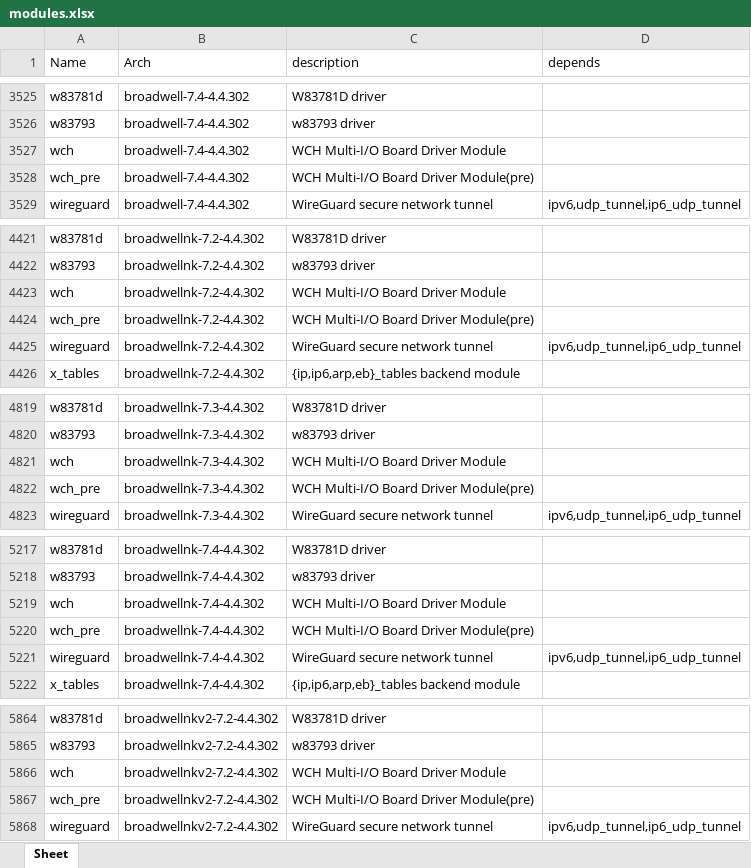
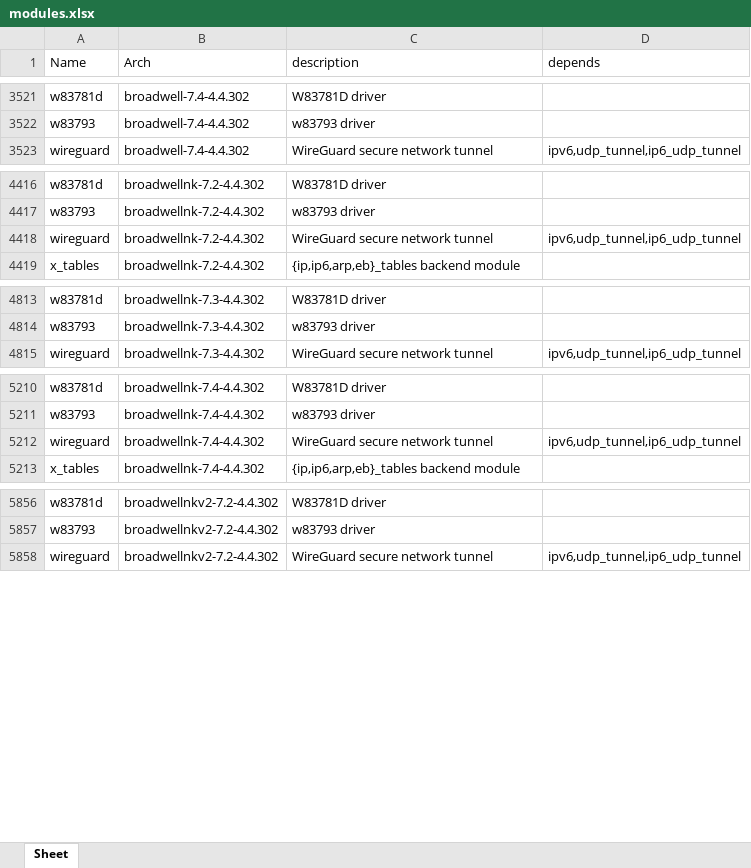
Before and after one commit to RROrg/rr, an Excel workbook: docs/modules.xlsx, sheet Sheet, drawn as a sheet; only a part is shown, gaps mark what is left out; values as stored, in another font and other column widths than the file's, no borders; removed rows and columns are numbered as before the commit, all else as after; the diff covers the shown part only; the diff names each change by its address in the sheet, - before the commit and + after, or states it on an @@ line.

```diff
--- a/docs/modules.xlsx (sheet Sheet)
+++ b/docs/modules.xlsx (sheet Sheet)
-row 3527: wch | broadwell-7.4-4.4.302 | WCH Multi-I/O Board Driver Module
-row 3528: wch_pre | broadwell-7.4-4.4.302 | WCH Multi-I/O Board Driver Module(pre)
-row 4423: wch | broadwellnk-7.2-4.4.302 | WCH Multi-I/O Board Driver Module
-row 4424: wch_pre | broadwellnk-7.2-4.4.302 | WCH Multi-I/O Board Driver Module(pre)
-row 4821: wch | broadwellnk-7.3-4.4.302 | WCH Multi-I/O Board Driver Module
-row 4822: wch_pre | broadwellnk-7.3-4.4.302 | WCH Multi-I/O Board Driver Module(pre)
-row 5219: wch | broadwellnk-7.4-4.4.302 | WCH Multi-I/O Board Driver Module
-row 5220: wch_pre | broadwellnk-7.4-4.4.302 | WCH Multi-I/O Board Driver Module(pre)
-row 5866: wch | broadwellnkv2-7.2-4.4.302 | WCH Multi-I/O Board Driver Module
-row 5867: wch_pre | broadwellnkv2-7.2-4.4.302 | WCH Multi-I/O Board Driver Module(pre)
```
Also changed, not shown: 46 added rows, 82 removed rows and 126 edited cells elsewhere in this sheet, docs/addons.xlsx, docs/models.xlsx, 6 other files.
